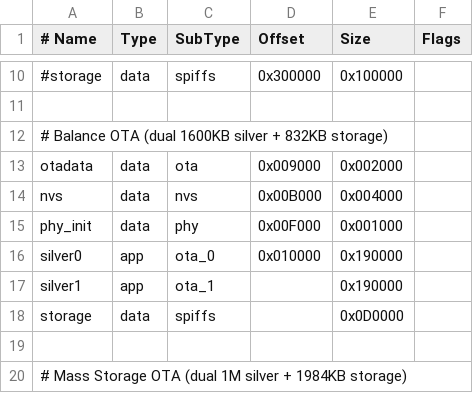
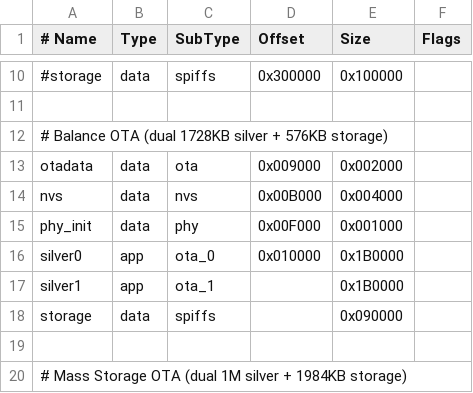
Before and after one commit to hankso/esp32, a CSV file: espbase/partitions.csv, drawn as a sheet; only a part is shown, gaps mark what is left out.

```diff
--- a/espbase/partitions.csv
+++ b/espbase/partitions.csv
@@ -11,3 +11,3 @@
 
-# Balance OTA (dual 1600KB silver + 832KB storage)
+# Balance OTA (dual 1728KB silver + 576KB storage)
 otadata,    data,   ota,        0x009000,   0x002000,
@@ -15,5 +15,5 @@ nvs,        data,   nvs,        0x00B000,   0x004000,
 phy_init,   data,   phy,        0x00F000,   0x001000,
-silver0,    app,    ota_0,      0x010000,   0x190000,
-silver1,    app,    ota_1,      ,           0x190000,
-storage,    data,   spiffs,     ,           0x0D0000,
+silver0,    app,    ota_0,      0x010000,   0x1B0000,
+silver1,    app,    ota_1,      ,           0x1B0000,
+storage,    data,   spiffs,     ,           0x090000,
 
```
Also changed, not shown: 51 other files.
